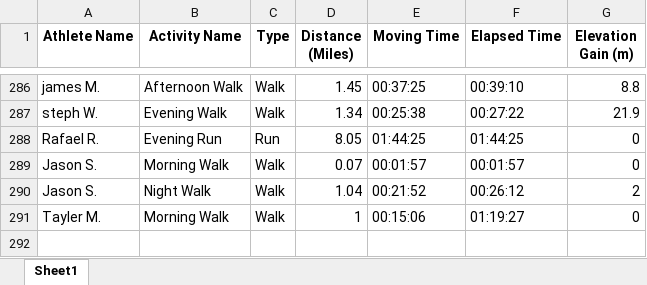
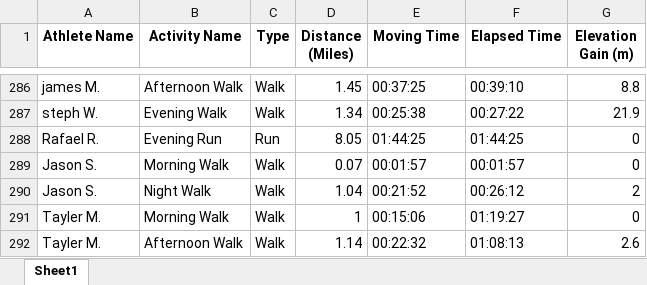
Before and after one commit to aiteam5-hub/TeamDistanceChallenge, an Excel workbook: strava_club_activities.xlsx, sheet Sheet1, drawn as a sheet; only a part is shown, gaps mark what is left out; values as stored, in another font and other column widths than the file's, no borders; the diff names each change by its address in the sheet, - before the commit and + after, or states it on an @@ line.

```diff
--- a/strava_club_activities.xlsx (sheet Sheet1)
+++ b/strava_club_activities.xlsx (sheet Sheet1)
+row 292: Tayler M. | Afternoon Walk | Walk | 1.14 | 00:22:32 | 01:08:13 | 2.6
```
Also changed, not shown: 1 other file.
